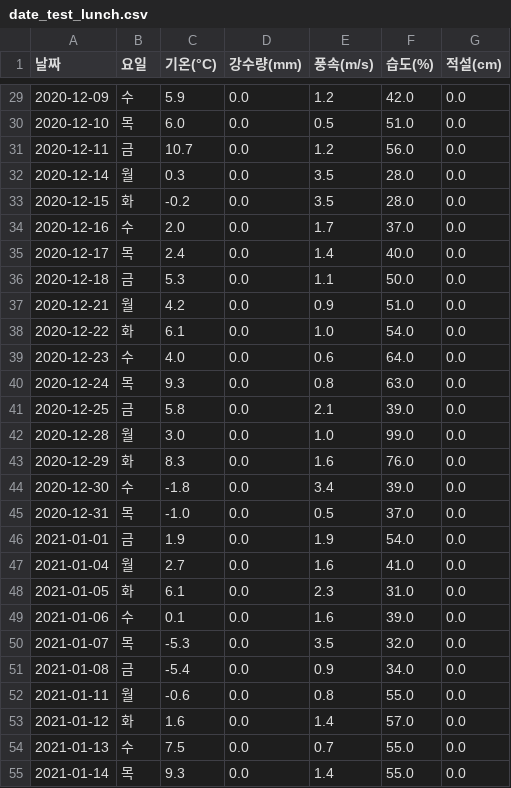
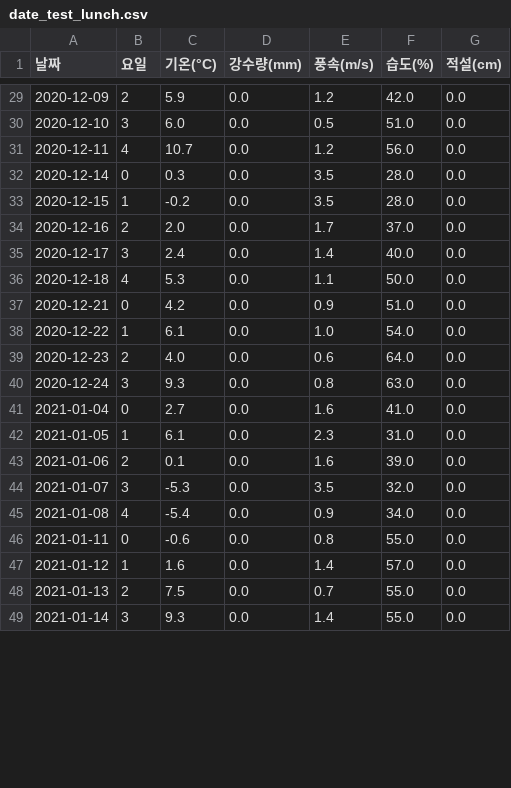
Before and after one commit to marattang/Number_of_cafeteria_users, a CSV file: project/save/data/preprocess/date_test_lunch.csv, drawn as a sheet; only a part is shown, gaps mark what is left out; the diff covers the shown part only.

```diff
--- a/project/save/data/preprocess/date_test_lunch.csv
+++ b/project/save/data/preprocess/date_test_lunch.csv
@@ -29,27 +29,21 @@
-2020-12-09,수,5.9,0.0,1.2,42.0,0.0
-2020-12-10,목,6.0,0.0,0.5,51.0,0.0
-2020-12-11,금,10.7,0.0,1.2,56.0,0.0
-2020-12-14,월,0.3,0.0,3.5,28.0,0.0
-2020-12-15,화,-0.2,0.0,3.5,28.0,0.0
-2020-12-16,수,2.0,0.0,1.7,37.0,0.0
-2020-12-17,목,2.4,0.0,1.4,40.0,0.0
-2020-12-18,금,5.3,0.0,1.1,50.0,0.0
-2020-12-21,월,4.2,0.0,0.9,51.0,0.0
-2020-12-22,화,6.1,0.0,1.0,54.0,0.0
-2020-12-23,수,4.0,0.0,0.6,64.0,0.0
-2020-12-24,목,9.3,0.0,0.8,63.0,0.0
-2020-12-25,금,5.8,0.0,2.1,39.0,0.0
-2020-12-28,월,3.0,0.0,1.0,99.0,0.0
-2020-12-29,화,8.3,0.0,1.6,76.0,0.0
-2020-12-30,수,-1.8,0.0,3.4,39.0,0.0
-2020-12-31,목,-1.0,0.0,0.5,37.0,0.0
-2021-01-01,금,1.9,0.0,1.9,54.0,0.0
-2021-01-04,월,2.7,0.0,1.6,41.0,0.0
-2021-01-05,화,6.1,0.0,2.3,31.0,0.0
-2021-01-06,수,0.1,0.0,1.6,39.0,0.0
-2021-01-07,목,-5.3,0.0,3.5,32.0,0.0
-2021-01-08,금,-5.4,0.0,0.9,34.0,0.0
-2021-01-11,월,-0.6,0.0,0.8,55.0,0.0
-2021-01-12,화,1.6,0.0,1.4,57.0,0.0
-2021-01-13,수,7.5,0.0,0.7,55.0,0.0
-2021-01-14,목,9.3,0.0,1.4,55.0,0.0
+2020-12-09,2,5.9,0.0,1.2,42.0,0.0
+2020-12-10,3,6.0,0.0,0.5,51.0,0.0
+2020-12-11,4,10.7,0.0,1.2,56.0,0.0
+2020-12-14,0,0.3,0.0,3.5,28.0,0.0
+2020-12-15,1,-0.2,0.0,3.5,28.0,0.0
+2020-12-16,2,2.0,0.0,1.7,37.0,0.0
+2020-12-17,3,2.4,0.0,1.4,40.0,0.0
+2020-12-18,4,5.3,0.0,1.1,50.0,0.0
+2020-12-21,0,4.2,0.0,0.9,51.0,0.0
+2020-12-22,1,6.1,0.0,1.0,54.0,0.0
+2020-12-23,2,4.0,0.0,0.6,64.0,0.0
+2020-12-24,3,9.3,0.0,0.8,63.0,0.0
+2021-01-04,0,2.7,0.0,1.6,41.0,0.0
+2021-01-05,1,6.1,0.0,2.3,31.0,0.0
+2021-01-06,2,0.1,0.0,1.6,39.0,0.0
+2021-01-07,3,-5.3,0.0,3.5,32.0,0.0
+2021-01-08,4,-5.4,0.0,0.9,34.0,0.0
+2021-01-11,0,-0.6,0.0,0.8,55.0,0.0
+2021-01-12,1,1.6,0.0,1.4,57.0,0.0
+2021-01-13,2,7.5,0.0,0.7,55.0,0.0
+2021-01-14,3,9.3,0.0,1.4,55.0,0.0
```
Also changed, not shown: 35 edited cells elsewhere in this file, project/save/data/preprocess/date_test_dinner.csv, project/save/data/preprocess/date_train_dinner.csv, 22 other files.
